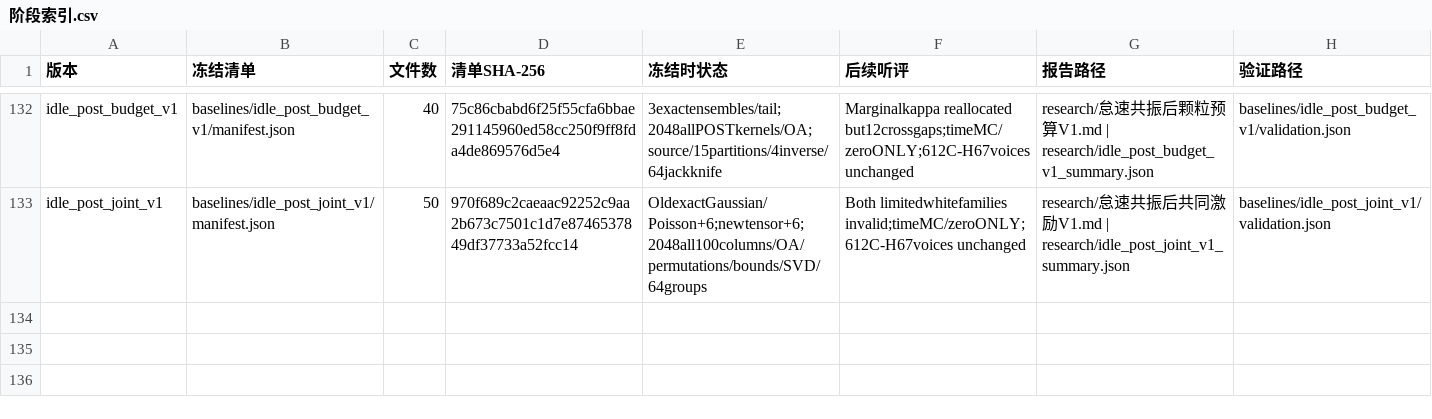
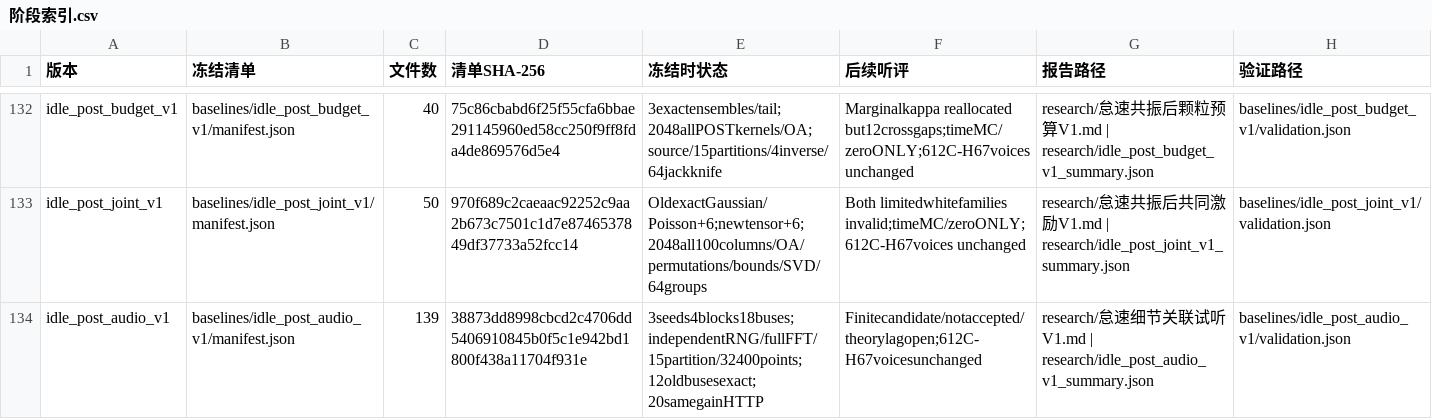
Before and after one commit to Kidrage/VehicleSoundLab, a CSV file: handoff/阶段索引.csv, drawn as a sheet; only a part is shown, gaps mark what is left out.

Commit message:
Add audited idle POST modulation listening comparison

```diff
--- a/handoff/阶段索引.csv
+++ b/handoff/阶段索引.csv
@@ -133 +133,2 @@ idle_post_budget_v1,baselines/idle_post_budget_v1/manifest.json,40,75c86cbabd6f2
 idle_post_joint_v1,baselines/idle_post_joint_v1/manifest.json,50,970f689c2caeaac92252c9aa2b673c7501c1d7e8746537849df37733a52fcc14,OldexactGaussian/Poisson+6;newtensor+6;2048all100columns/OA/permutations/bounds/SVD/64groups,Both limitedwhitefamilies invalid;timeMC/zeroONLY;612C-H67voices unchanged,research/怠速共振后共同激励V1.md | research/idle_post_joint_v1_summary.json,baselines/idle_post_joint_v1/validation.json
+idle_post_audio_v1,baselines/idle_post_audio_v1/manifest.json,139,38873dd8998cbcd2c4706dd5406910845b0f5c1e942bd1800f438a11704f931e,3seeds4blocks18buses;independentRNG/fullFFT/15partition/32400points;12oldbusesexact;20samegainHTTP,Finitecandidate/notaccepted/theorylagopen;612C-H67voicesunchanged,research/怠速细节关联试听V1.md | research/idle_post_audio_v1_summary.json,baselines/idle_post_audio_v1/validation.json
```
Also changed, not shown: 16 other files.
